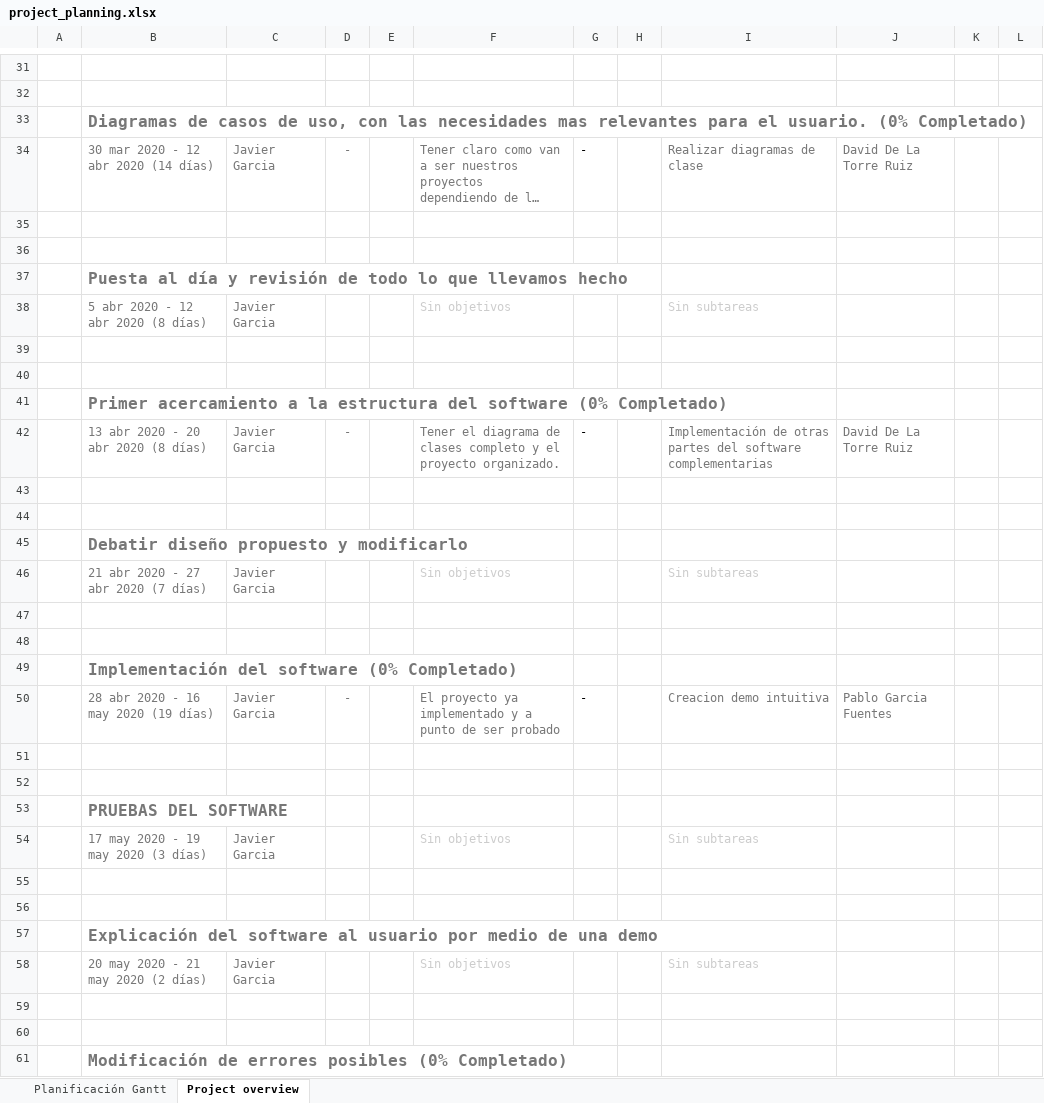
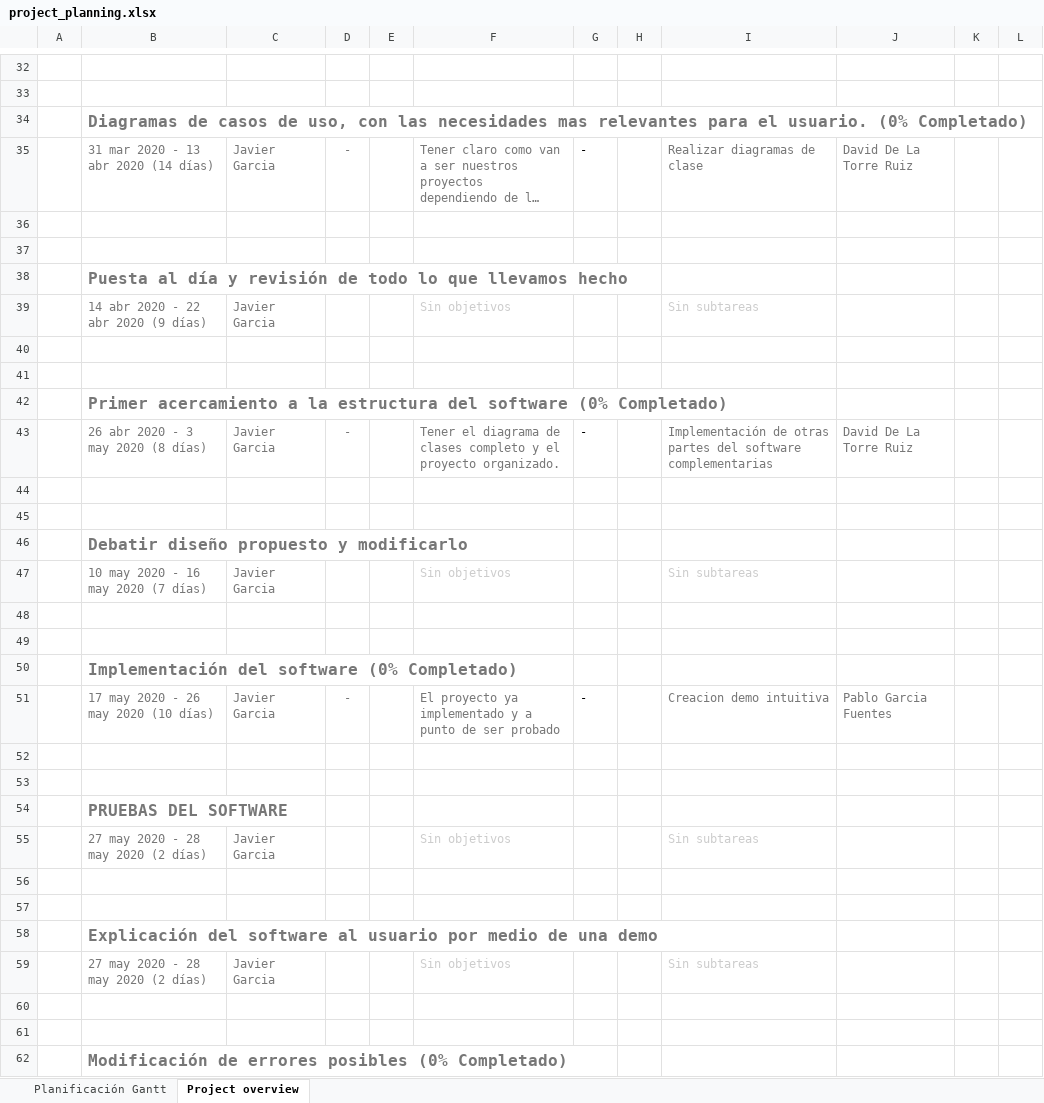
Before and after one commit to javierganto/G2-ESTAFA, an Excel workbook: project_planning.xlsx, sheet Project overview, drawn as a sheet; only a part is shown, gaps mark what is left out; long unchanged cells end in …; values as stored, in another font and other column widths than the file's, no borders; charts and pictures not drawn; addresses are those after the commit; the diff covers the shown part only; the diff names each change by its address in the sheet, - before the commit and + after, or states it on an @@ line.

Commit message:
Update project_planning.xlsx

```diff
--- a/project_planning.xlsx (sheet Project overview)
+++ b/project_planning.xlsx (sheet Project overview)
-B35: 30 mar 2020 - 12 abr 2020 (14 días)
+B35: 31 mar 2020 - 13 abr 2020 (14 días)
-B39: 5 abr 2020 - 12 abr 2020 (8 días)
+B39: 14 abr 2020 - 22 abr 2020 (9 días)
-B43: 13 abr 2020 - 20 abr 2020 (8 días)
+B43: 26 abr 2020 - 3 may 2020 (8 días)
-B47: 21 abr 2020 - 27 abr 2020 (7 días)
+B47: 10 may 2020 - 16 may 2020 (7 días)
-B51: 28 abr 2020 - 16 may 2020 (19 días)
+B51: 17 may 2020 - 26 may 2020 (10 días)
-B55: 17 may 2020 - 19 may 2020 (3 días)
+B55: 27 may 2020 - 28 may 2020 (2 días)
-B59: 20 may 2020 - 21 may 2020 (2 días)
+B59: 27 may 2020 - 28 may 2020 (2 días)
```
Also changed, not shown: 1 added row and 3 edited cells elsewhere in this sheet, sheet Planificación Gantt, charts or pictures.
